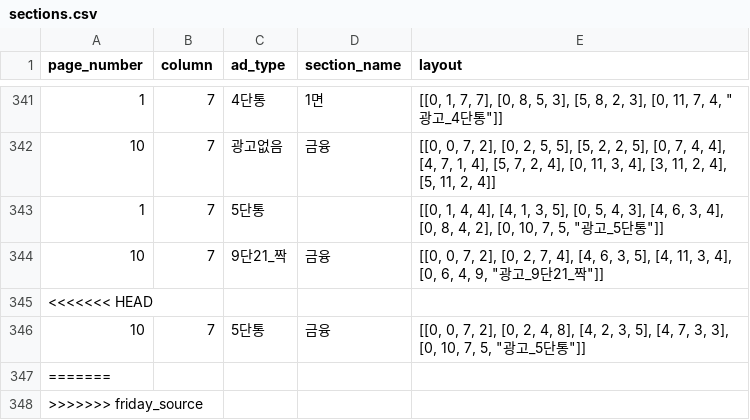
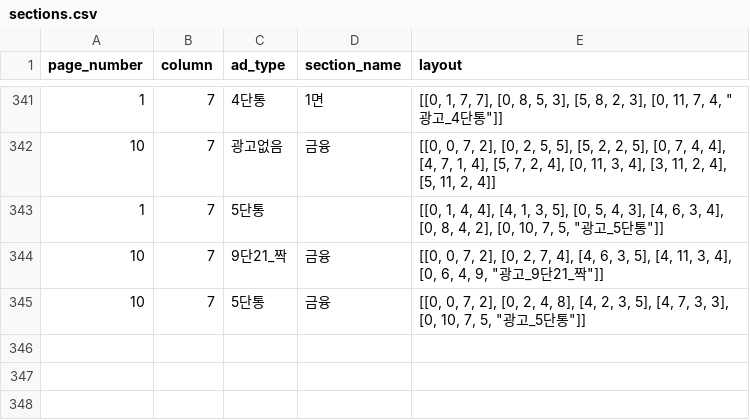
Before and after one commit to smartfty/style_guide, a CSV file: public/1/section/sections.csv, drawn as a sheet; only a part is shown, gaps mark what is left out.

```diff
--- a/public/1/section/sections.csv
+++ b/public/1/section/sections.csv
@@ -346,5 +346,2 @@ page_number,column,ad_type,section_name,layout
 10,7,9단21_짝,금융,"[[0, 0, 7, 2], [0, 2, 7, 4], [4, 6, 3, 5], [4, 11, 3, 4], [0, 6, 4, 9, ""광고_9단21_짝""]]"
-<<<<<<< HEAD
 10,7,5단통,금융,"[[0, 0, 7, 2], [0, 2, 4, 8], [4, 2, 3, 5], [4, 7, 3, 3], [0, 10, 7, 5, ""광고_5단통""]]"
-=======
->>>>>>> friday_source
```
Also changed, not shown: 11 other files.
